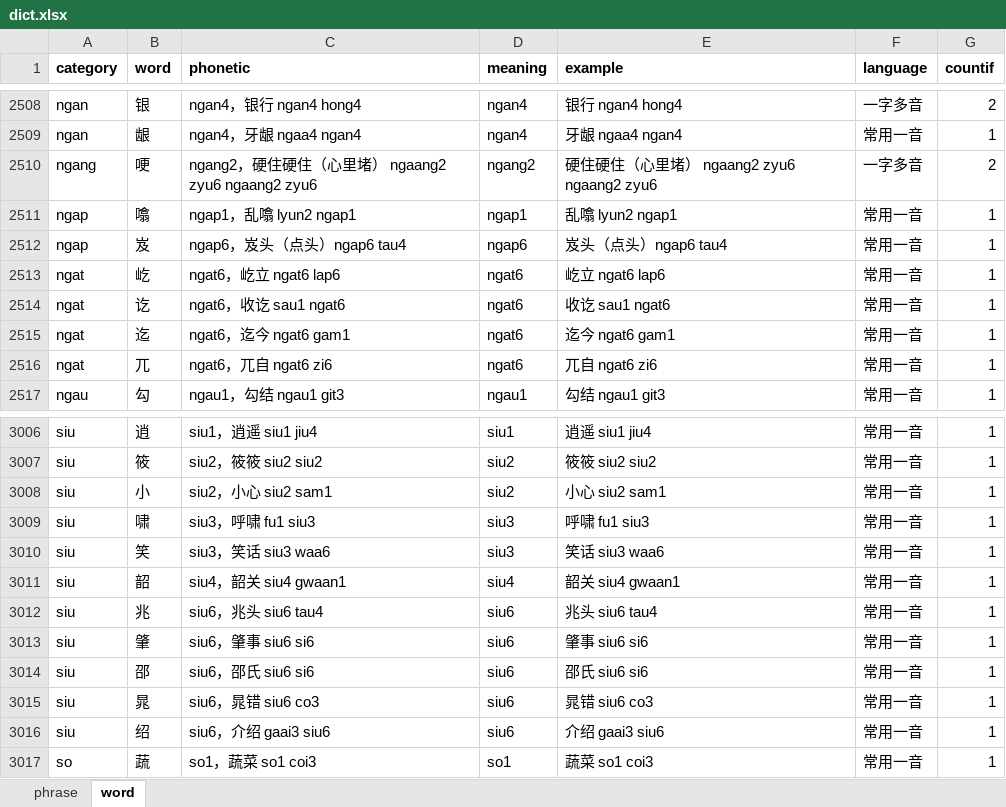
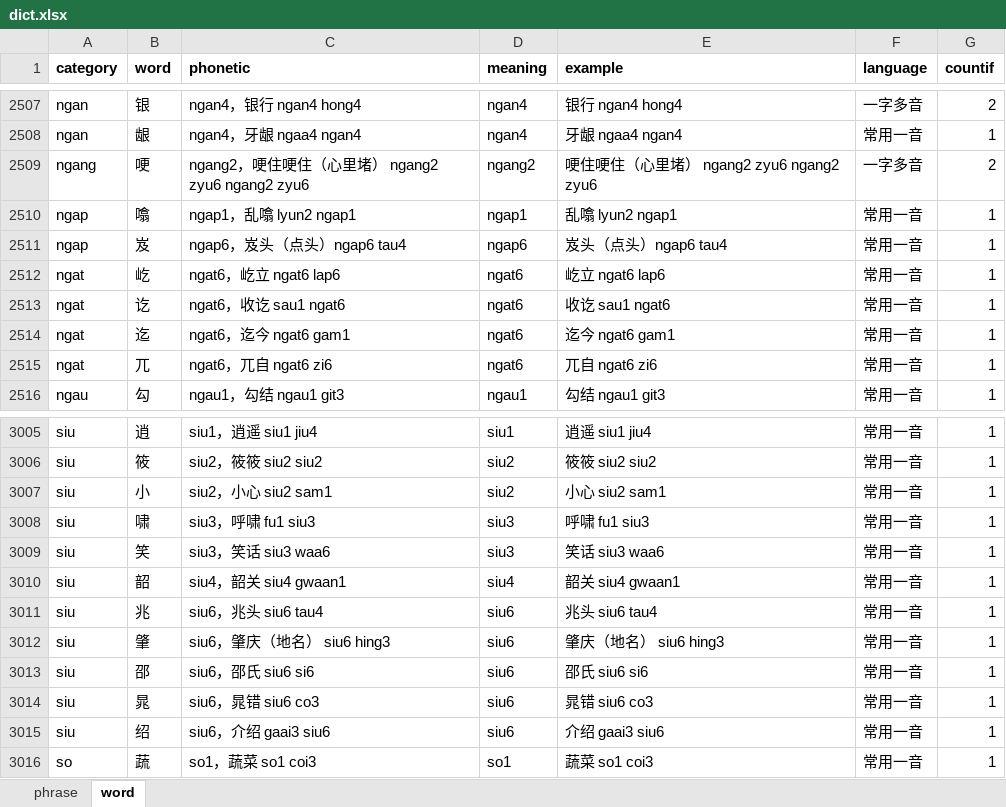
Before and after one commit to viewnn/wordcards, an Excel workbook: dict.xlsx, sheet word, drawn as a sheet; only a part is shown, gaps mark what is left out; values as stored, in another font and other column widths than the file's, no borders; addresses are those after the commit; the diff covers the shown part only; the diff names each change by its address in the sheet, - before the commit and + after, or states it on an @@ line.

```diff
--- a/dict.xlsx (sheet word)
+++ b/dict.xlsx (sheet word)
-C2509 (phonetic): ngang2，硬住硬住（心里堵） ngaang2 zyu6 ngaang2 zyu6
+C2509 (phonetic): ngang2，哽住哽住（心里堵） ngang2 zyu6 ngang2 zyu6
-E2509 (example): 硬住硬住（心里堵） ngaang2 zyu6 ngaang2 zyu6
+E2509 (example): 哽住哽住（心里堵） ngang2 zyu6 ngang2 zyu6
-C3012 (phonetic): siu6，肇事 siu6 si6
+C3012 (phonetic): siu6，肇庆（地名） siu6 hing3
-E3012 (example): 肇事 siu6 si6
+E3012 (example): 肇庆（地名） siu6 hing3
```
Also changed, not shown: 1 added row, 3 removed rows and 4 edited cells elsewhere in this sheet, formulas that keep their value.
